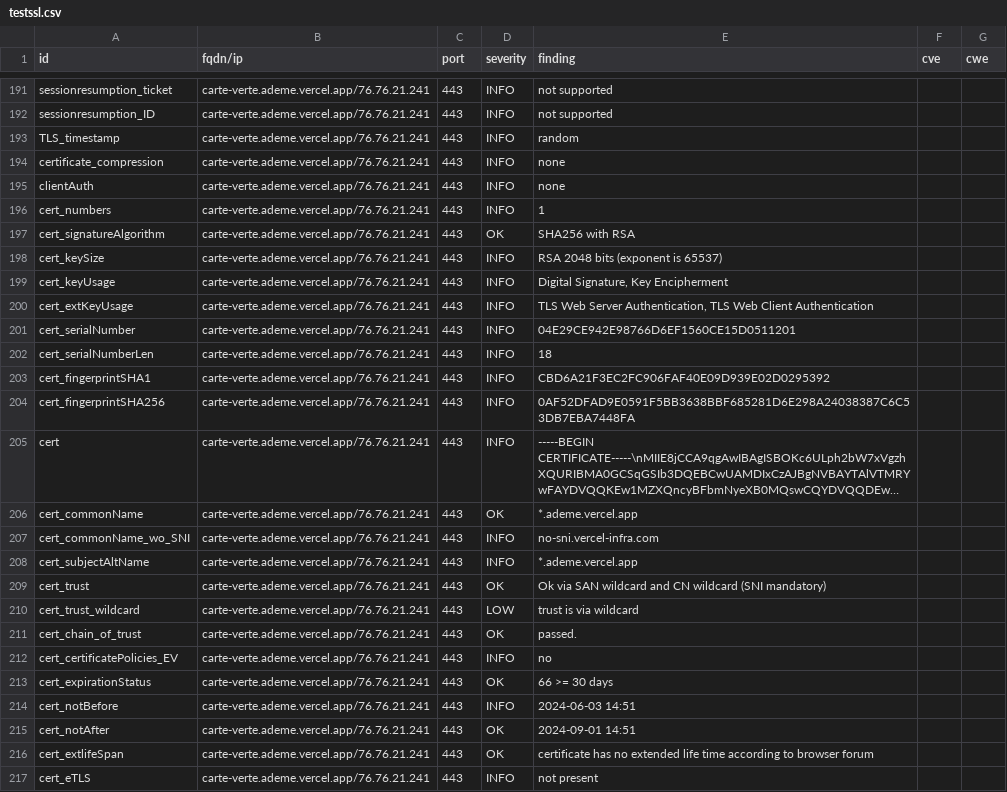
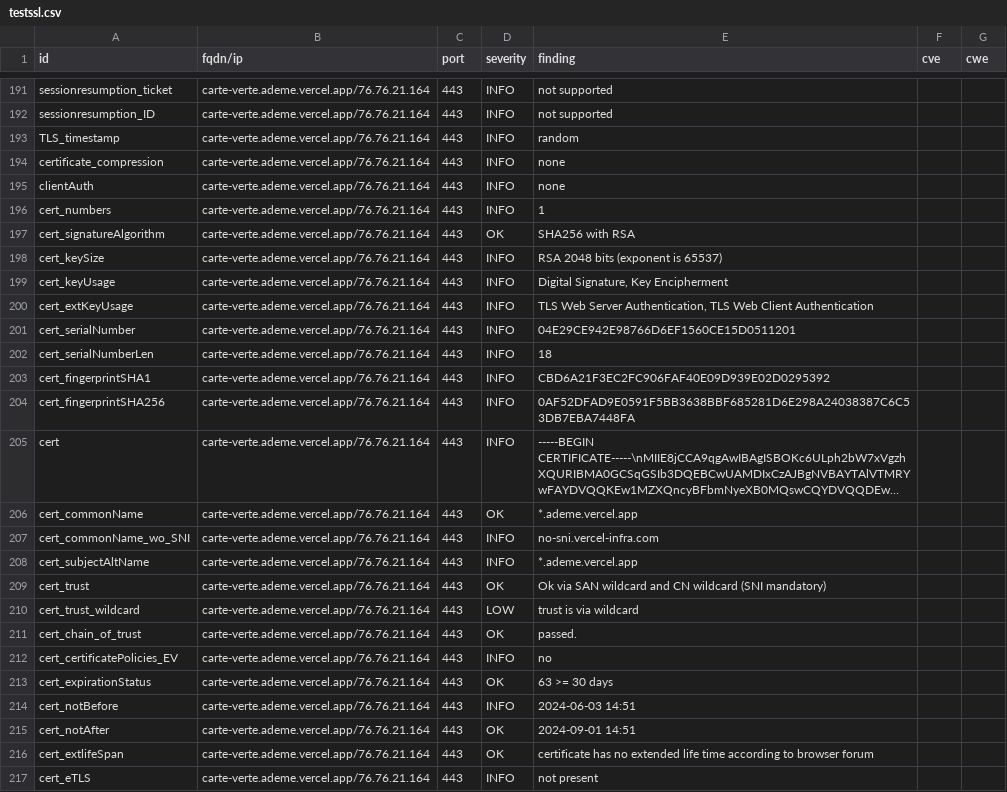
Before and after one commit to incubateur-ademe/dashlord, a CSV file: results/aHR0cHM6Ly9jYXJ0ZS12ZXJ0ZS5hZGVtZS52ZXJjZWwuYXBw/testssl.csv, drawn as a sheet; only a part is shown, gaps mark what is left out; long unchanged cells end in …; the diff covers the shown part only; the diff names each change by its address in the sheet, - before the commit and + after, or states it on an @@ line.

Commit message:
update: https://carte-verte.ademe.vercel.app

```diff
--- a/results/aHR0cHM6Ly9jYXJ0ZS12ZXJ0ZS5hZGVtZS52ZXJjZWwuYXBw/testssl.csv
+++ b/results/aHR0cHM6Ly9jYXJ0ZS12ZXJ0ZS5hZGVtZS52ZXJjZWwuYXBw/testssl.csv
-B191:B217 (fqdn/ip): carte-verte.ademe.vercel.app/76.76.21.241
+B191:B217 (fqdn/ip): carte-verte.ademe.vercel.app/76.76.21.164
-E213 (finding): 66 >= 30 days
+E213 (finding): 63 >= 30 days
```
Also changed, not shown: 142 edited cells elsewhere in this file, 12 other files.
